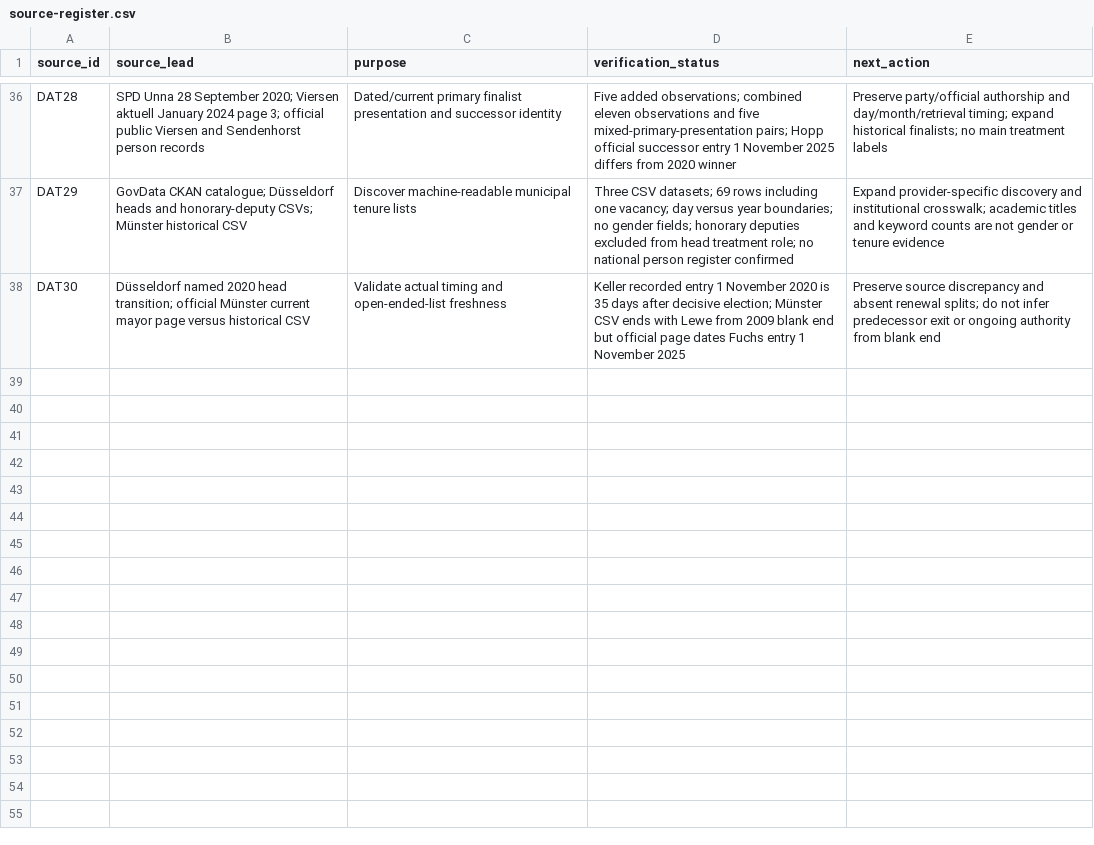
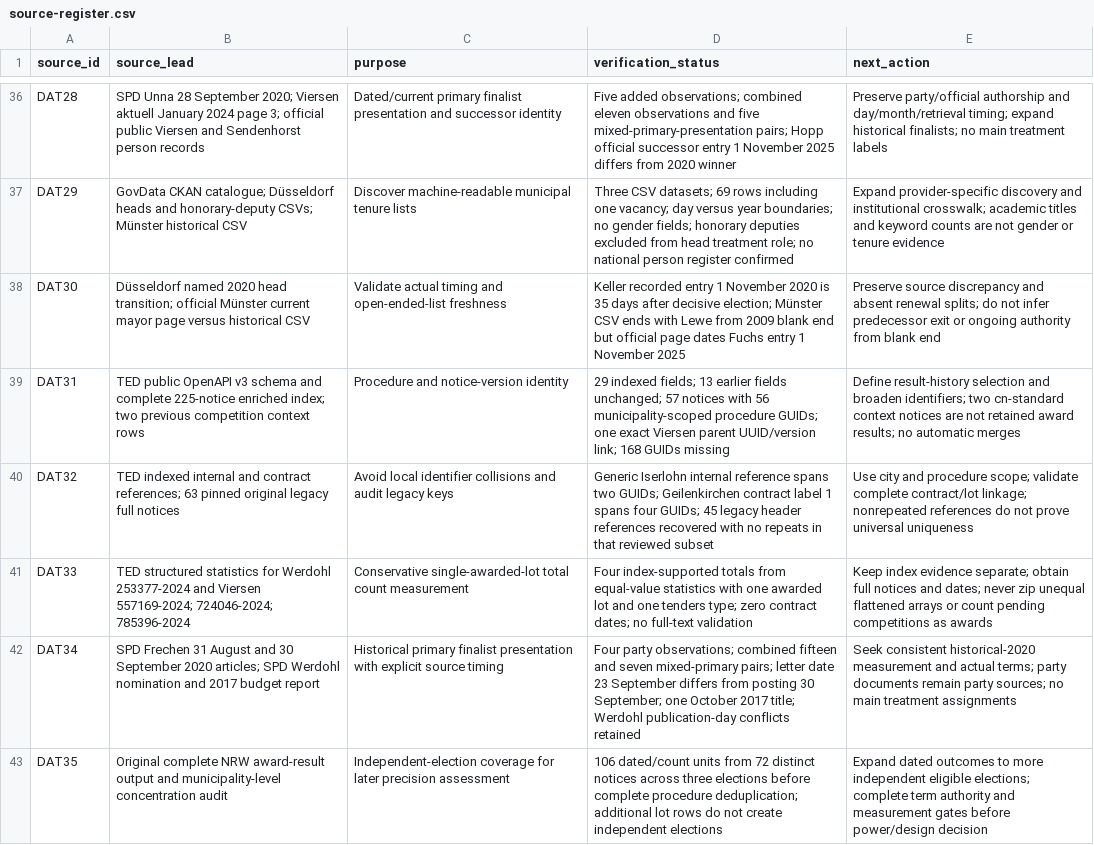
Before and after one commit to Tobias-Run/Mayor-sex-effect, a CSV file: docs/feasibility/source-register.csv, drawn as a sheet; only a part is shown, gaps mark what is left out; the diff names each change by its address in the sheet, - before the commit and + after, or states it on an @@ line.

Commit message:
Audit NRW procedure versions, indexed tender counts and historical finalist presentation

```diff
--- a/docs/feasibility/source-register.csv
+++ b/docs/feasibility/source-register.csv
+row 39: DAT31 | TED public OpenAPI v3 schema and complete 225-notice enriched index; two previous competition context rows | Procedure and notice-version identity | 29 indexed fields; 13 earlier fields unchanged; 57 notices with 56 municipality-scoped procedure GUIDs; one exact Viersen parent UUID/version link; 168 GUIDs missing | Define result-history selection and broaden identifiers; two cn-standard context notices are not retained award results; no automatic merges
+row 40: DAT32 | TED indexed internal and contract references; 63 pinned original legacy full notices | Avoid local identifier collisions and audit legacy keys | Generic Iserlohn internal reference spans two GUIDs; Geilenkirchen contract label 1 spans four GUIDs; 45 legacy header references recovered with no repeats in that reviewed subset | Use city and procedure scope; validate complete contract/lot linkage; nonrepeated references do not prove universal uniqueness
+row 41: DAT33 | TED structured statistics for Werdohl 253377-2024 and Viersen 557169-2024; 724046-2024; 785396-2024 | Conservative single-awarded-lot total count measurement | Four index-supported totals from equal-value statistics with one awarded lot and one tenders type; zero contract dates; no full-text validation | Keep index evidence separate; obtain full notices and dates; never zip unequal flattened arrays or count pending competitions as awards
+row 42: DAT34 | SPD Frechen 31 August and 30 September 2020 articles; SPD Werdohl nomination and 2017 budget report | Historical primary finalist presentation with explicit source timing | Four party observations; combined fifteen and seven mixed-primary pairs; letter date 23 September differs from posting 30 September; one October 2017 title; Werdohl publication-day conflicts retained | Seek consistent historical-2020 measurement and actual terms; party documents remain party sources; no main treatment assignments
+row 43: DAT35 | Original complete NRW award-result output and municipality-level concentration audit | Independent-election coverage for later precision assessment | 106 dated/count units from 72 distinct notices across three elections before complete procedure deduplication; additional lot rows do not create independent elections | Expand dated outcomes to more independent eligible elections; complete term authority and measurement gates before power/design decision
```
Also changed, not shown: 13 other files.
